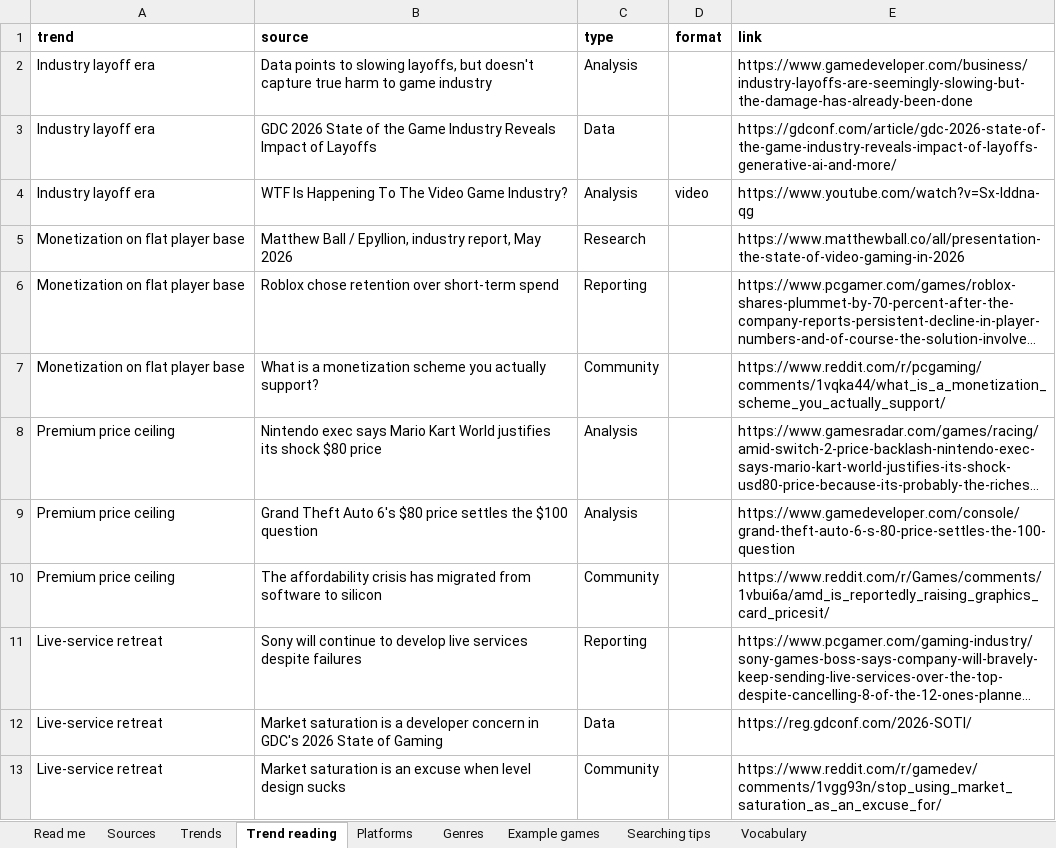
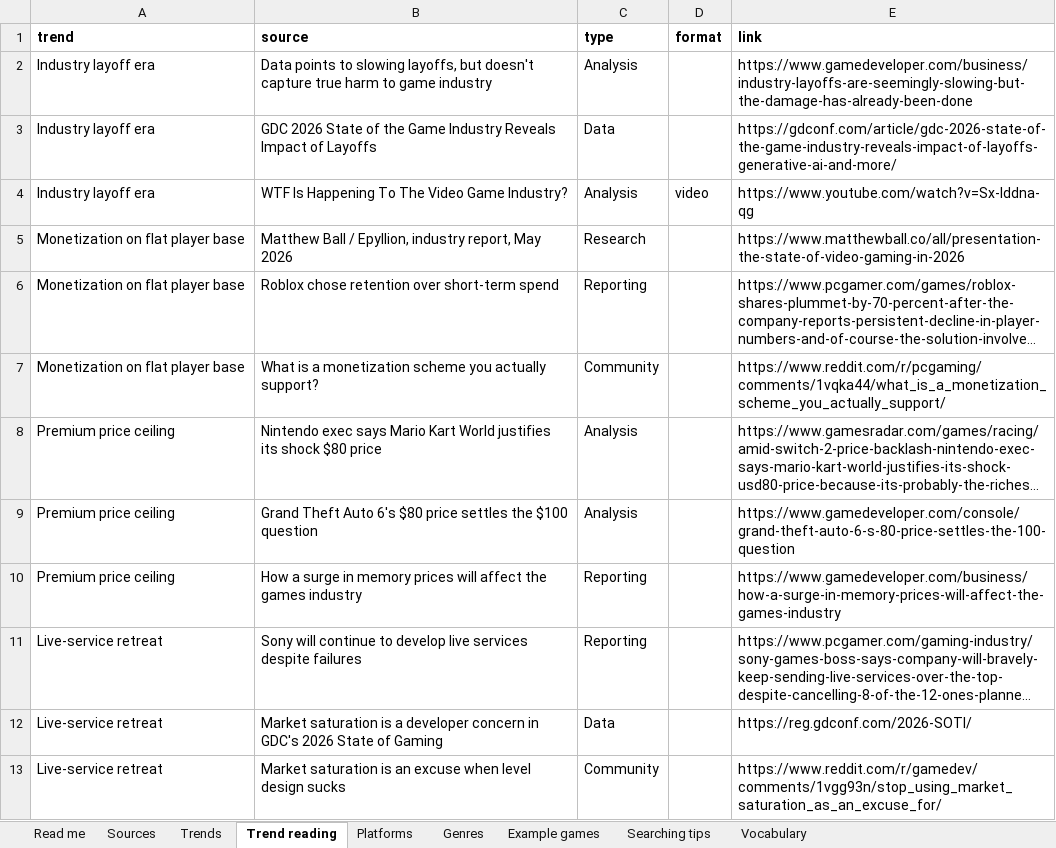
Before and after one commit to itsmepants2/games-research-starter-pack-data, an Excel workbook: games-research-starter-pack.xlsx, sheet Trend reading, drawn as a sheet; only a part is shown; long unchanged cells end in …; values as stored, in another font and other column widths than the file's, no borders; removed rows and columns are numbered as before the commit, all else as after; the diff names each change by its address in the sheet, - before the commit and + after, or states it on an @@ line.

Commit message:
Update the data to the workbook of 2026-09-01
873 sources, 10 markets, 37 trends, 33 platforms, 30 genres.

Copied from public/downloads/ by scripts/build-mirror.mjs in the site
repository. Every count in the README is read from data/downloads.json rather
than typed, so it describes the files beside it.

```diff
--- a/games-research-starter-pack.xlsx (sheet Trend reading)
+++ b/games-research-starter-pack.xlsx (sheet Trend reading)
-row 10: Premium price ceiling | The affordability crisis has migrated from software to silicon | Community |  | https://www.reddit.com/r/Games/comments/1vbui6a/amd_is_reportedly_raising_graphics_card_pricesit/
+row 10: Premium price ceiling | How a surge in memory prices will affect the games industry | Reporting |  | https://www.gamedeveloper.com/business/how-a-surge-in-memory-prices-will-affect-the-games-industry
```
Also changed, not shown: sheet Trends, sheet Read me, 5 other files.
